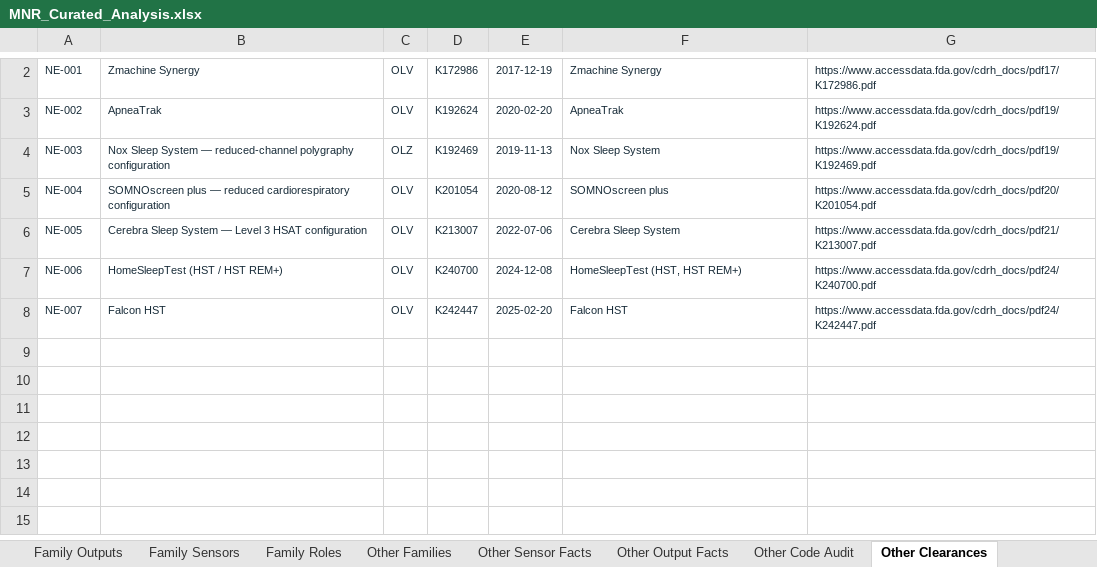
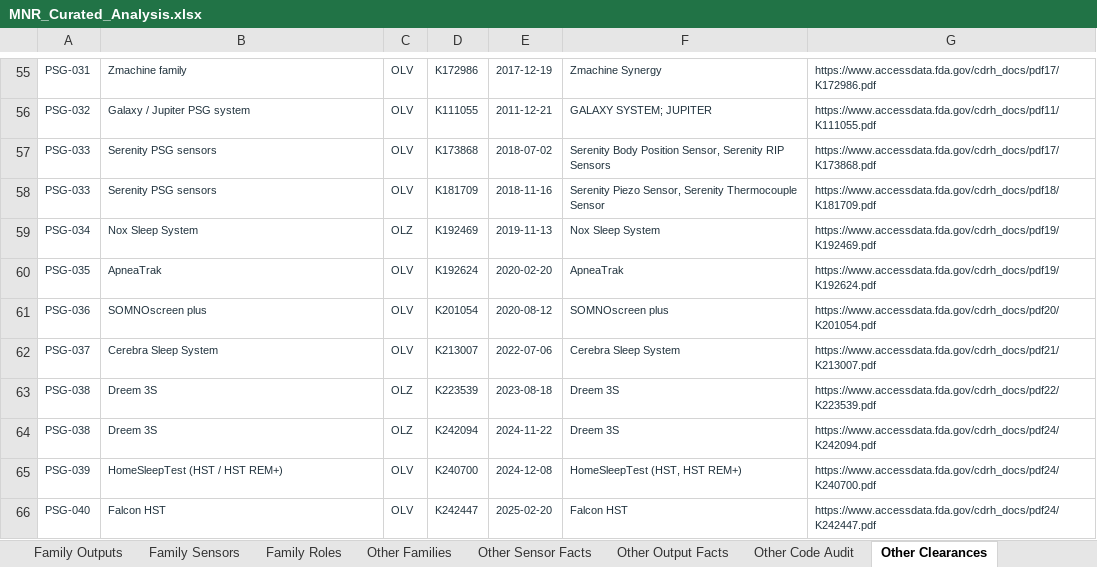
Before and after one commit to VedantaDC/evidence-explorer, an Excel workbook: public/MNR_Curated_Analysis.xlsx, sheet Other Clearances, drawn as a sheet; only a part is shown, gaps mark what is left out; values as stored, in another font and other column widths than the file's, no borders; table styles not drawn; removed rows and columns are numbered as before the commit, all else as after; the diff covers the shown part only; the diff names each change by its address in the sheet, - before the commit and + after, or states it on an @@ line.

```diff
--- a/public/MNR_Curated_Analysis.xlsx (sheet Other Clearances)
+++ b/public/MNR_Curated_Analysis.xlsx (sheet Other Clearances)
-A55: NE-001
+A55: PSG-031
-B55: Zmachine Synergy
+B55: Zmachine family
+row 56: PSG-032 | Galaxy / Jupiter PSG system | OLV | K111055 | 2011-12-21 | GALAXY SYSTEM; JUPITER | https://www.accessdata.fda.gov/cdrh_docs/pdf11/K111055.pdf
+row 57: PSG-033 | Serenity PSG sensors | OLV | K173868 | 2018-07-02 | Serenity Body Position Sensor, Serenity RIP Sensors | https://www.accessdata.fda.gov/cdrh_docs/pdf17/K173868.pdf
+row 58: PSG-033 | Serenity PSG sensors | OLV | K181709 | 2018-11-16 | Serenity Piezo Sensor, Serenity Thermocouple Sensor | https://www.accessdata.fda.gov/cdrh_docs/pdf18/K181709.pdf
+row 59: PSG-034 | Nox Sleep System | OLZ | K192469 | 2019-11-13 | Nox Sleep System | https://www.accessdata.fda.gov/cdrh_docs/pdf19/K192469.pdf
-A60: NE-002
+A60: PSG-035
-row 4: NE-003 | Nox Sleep System — reduced-channel polygraphy configuration | OLZ | K192469 | 2019-11-13 | Nox Sleep System | https://www.accessdata.fda.gov/cdrh_docs/pdf19/K192469.pdf
-A61: NE-004
+A61: PSG-036
-B61: SOMNOscreen plus — reduced cardiorespiratory configuration
+B61: SOMNOscreen plus
-A62: NE-005
+A62: PSG-037
-B62: Cerebra Sleep System — Level 3 HSAT configuration
+B62: Cerebra Sleep System
+row 63: PSG-038 | Dreem 3S | OLZ | K223539 | 2023-08-18 | Dreem 3S | https://www.accessdata.fda.gov/cdrh_docs/pdf22/K223539.pdf
+row 64: PSG-038 | Dreem 3S | OLZ | K242094 | 2024-11-22 | Dreem 3S | https://www.accessdata.fda.gov/cdrh_docs/pdf24/K242094.pdf
-A65: NE-006
+A65: PSG-039
-A66: NE-007
+A66: PSG-040
```
Also changed, not shown: 53 added rows, 7 edited cells and cell formats elsewhere in this sheet, sheet Other Output Facts, sheet Other Sensor Facts, sheet Other Code Audit, sheet Other Families, sheet Other Codes Overview, sheet Read Me, charts or pictures, 6 other files.
